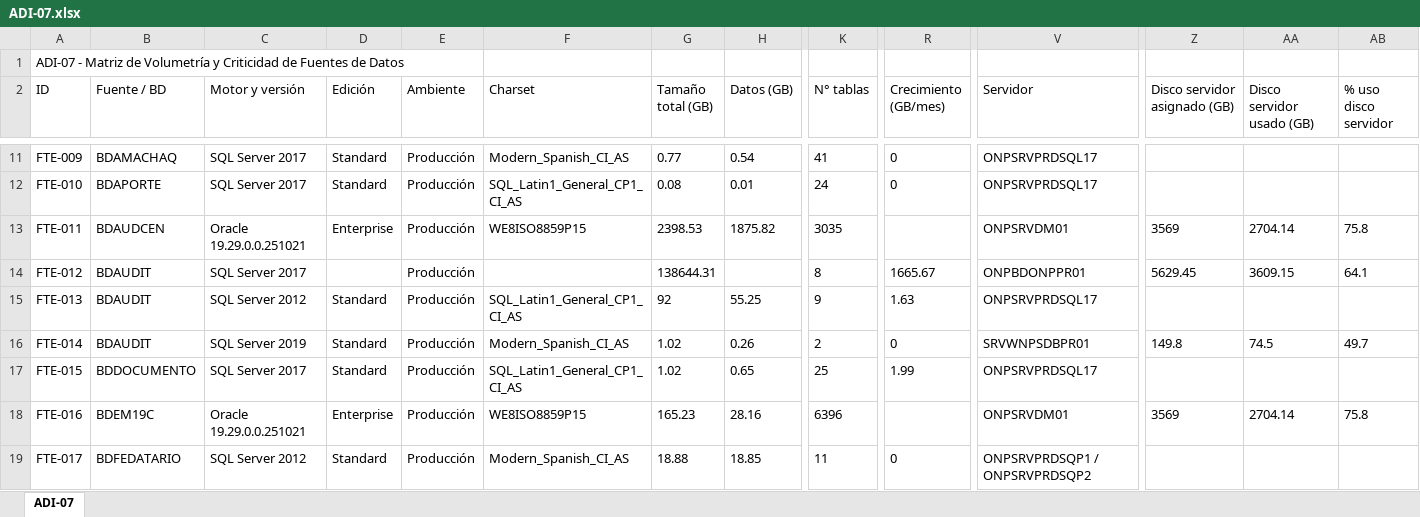
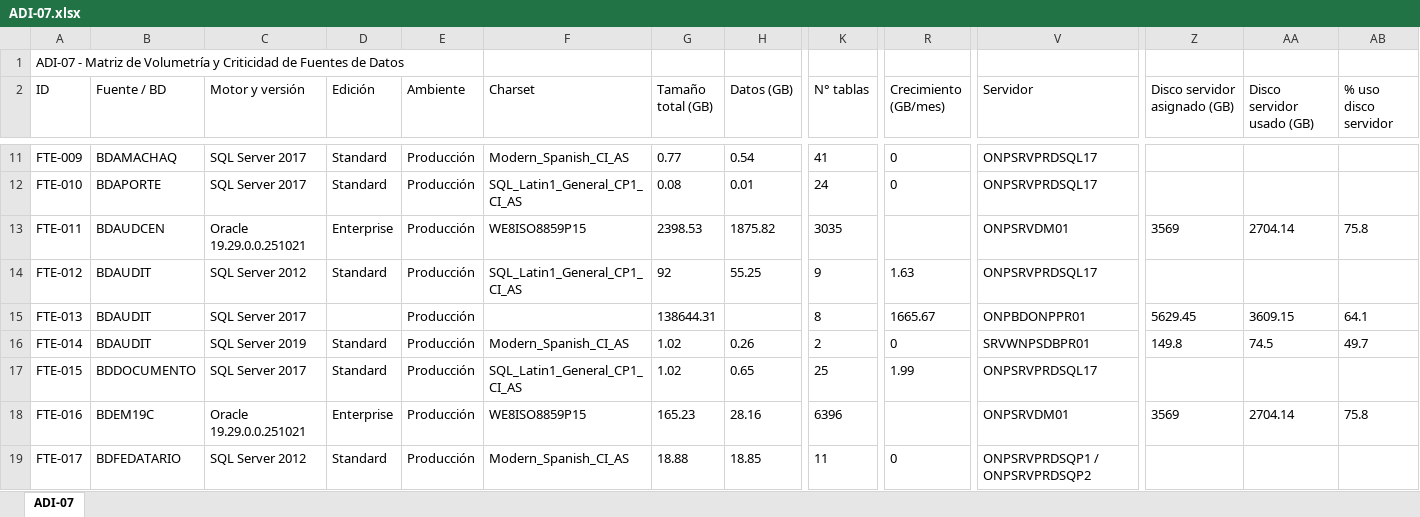
Before and after one commit to bienheladas/bdi_onp, an Excel workbook: client/public/artefactos/ADI-07.xlsx, sheet ADI-07, drawn as a sheet; only a part is shown, gaps mark what is left out; values as stored, in another font and other column widths than the file's, no borders; removed rows and columns are numbered as before the commit, all else as after; rows hold the shown columns only; the diff names each change by its address in the sheet, - before the commit and + after, or states it on an @@ line.

```diff
--- a/client/public/artefactos/ADI-07.xlsx (sheet ADI-07)
+++ b/client/public/artefactos/ADI-07.xlsx (sheet ADI-07)
-row 14: FTE-012 | BDAUDIT | SQL Server 2017 |  | Producción |  | 138644.31 |  | 8 | 1665.67 | ONPBDONPPR01 | 5629.45 | 3609.15 | 64.1
-A14 (ID): FTE-013
+A14 (ID): FTE-012
+row 15: FTE-013 | BDAUDIT | SQL Server 2017 |  | Producción |  | 138644.31 |  | 8 | 1665.67 | ONPBDONPPR01 | 5629.45 | 3609.15 | 64.1
```
Also changed, not shown: client/public/artefactos/ADI-01.xlsx, client/public/artefactos/ADI-03.xlsx, 6 other files.
